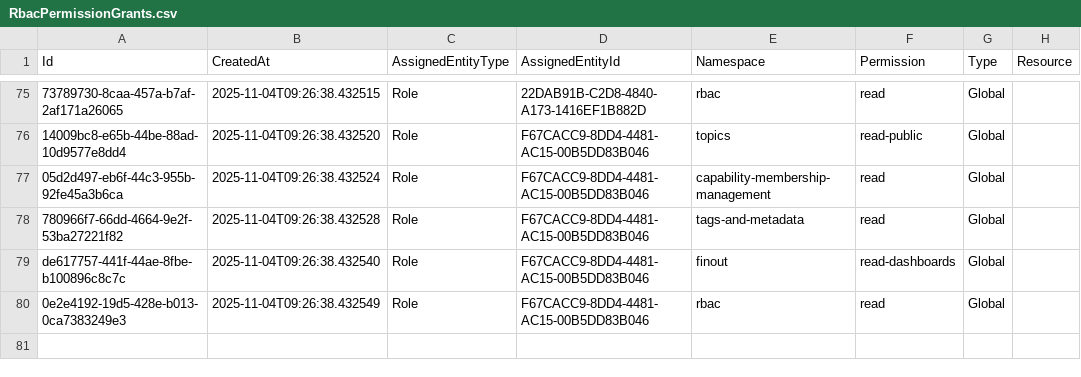
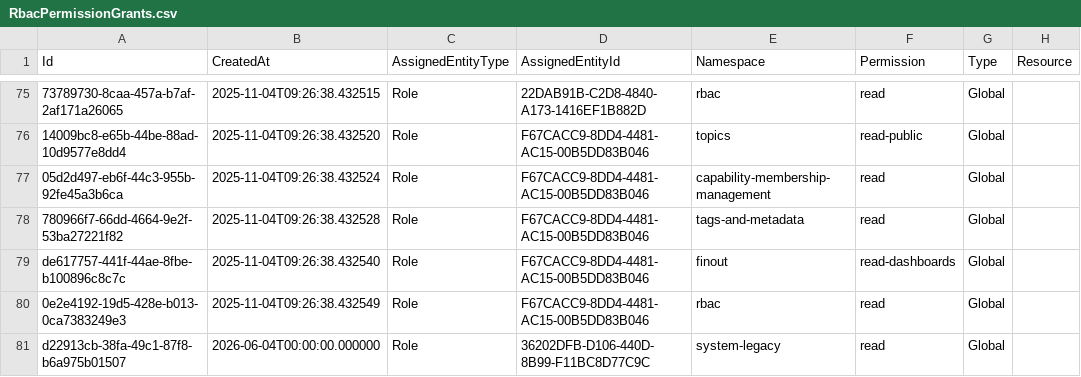
Before and after one commit to dfds/selfservice-api, a CSV file: db/seed/RbacPermissionGrants.csv, drawn as a sheet; only a part is shown, gaps mark what is left out.

```diff
--- a/db/seed/RbacPermissionGrants.csv
+++ b/db/seed/RbacPermissionGrants.csv
@@ -80 +80,2 @@ de617757-441f-44ae-8fbe-b100896c8c7c;2025-11-04T09:26:38.432540;Role;F67CACC9-8D
 0e2e4192-19d5-428e-b013-0ca7383249e3;2025-11-04T09:26:38.432549;Role;F67CACC9-8DD4-4481-AC15-00B5DD83B046;rbac;read;Global;
+d22913cb-38fa-49c1-87f8-b6a975b01507;2026-06-04T00:00:00.000000;Role;36202DFB-D106-440D-8B99-F11BC8D77C9C;system-legacy;read;Global;
```
Also changed, not shown: 15 other files.
